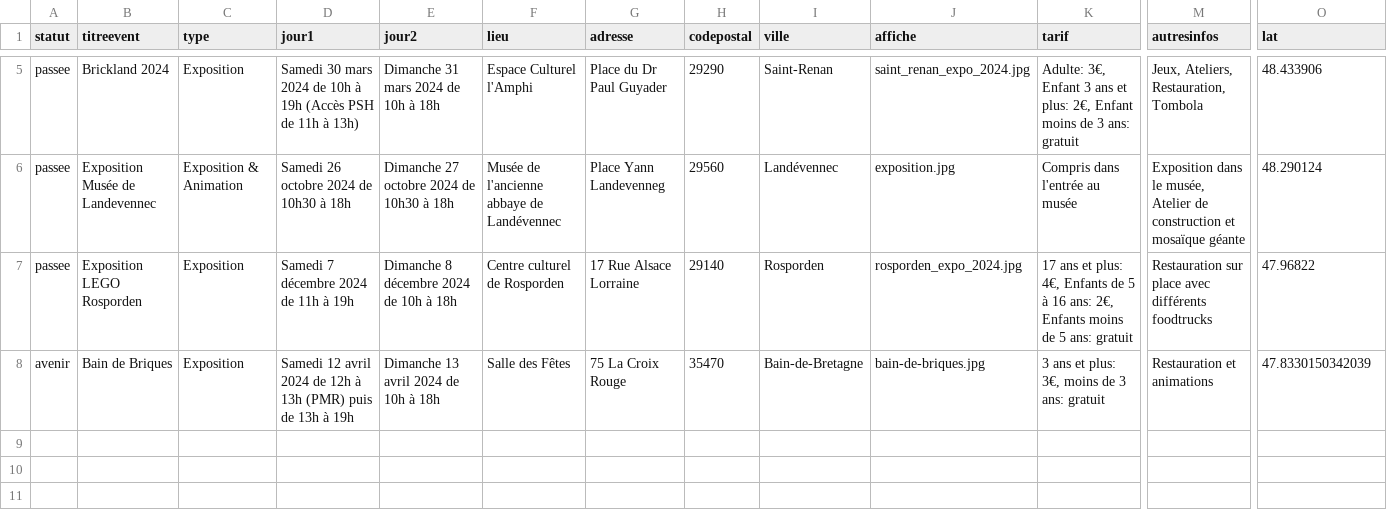
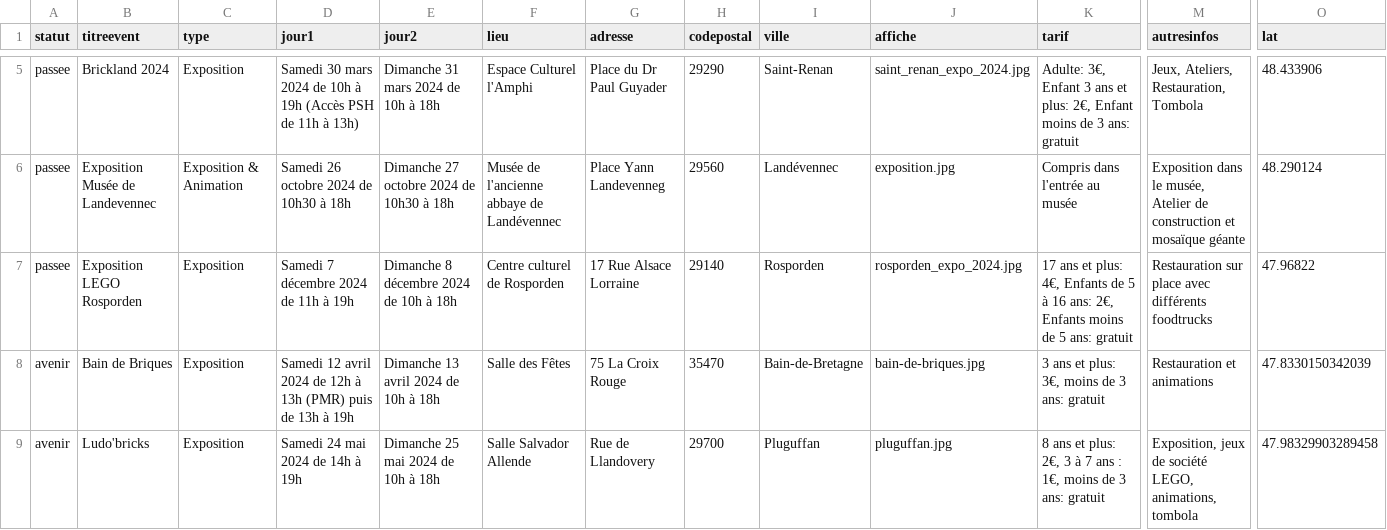
Before and after one commit to portulans/brickouest2, a CSV file: public/data/evenements.csv, drawn as a sheet; only a part is shown, gaps mark what is left out; rows hold the shown columns only; the diff names each change by its address in the sheet, - before the commit and + after, or states it on an @@ line.

Commit message:
Add Pluguffan

```diff
--- a/public/data/evenements.csv
+++ b/public/data/evenements.csv
+row 9: avenir | Ludo'bricks | Exposition | Samedi 24 mai 2024 de 14h à 19h | Dimanche 25 mai 2024 de 10h à 18h | Salle Salvador Allende | Rue de Llandovery | 29700 | Pluguffan | pluguffan.jpg | 8 ans et plus: 2€, 3 à 7 ans : 1€, moins de 3 ans: gratuit | Exposition, jeux de société LEGO, animations, tombola | 47.98329903289458
```
Also changed, not shown: 4 other files.
